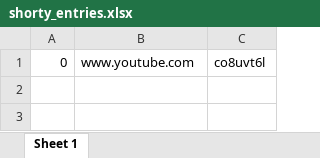
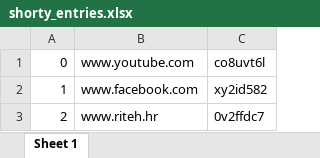
Before and after one commit to doks109/shorty-asee-internship, an Excel workbook: shorty_entries.xlsx, sheet Sheet 1, drawn as a sheet; values as stored, in another font and other column widths than the file's, no borders; the diff names each change by its address in the sheet, - before the commit and + after, or states it on an @@ line.

```diff
--- a/shorty_entries.xlsx (sheet Sheet 1)
+++ b/shorty_entries.xlsx (sheet Sheet 1)
+row 2: 1 | www.facebook.com | xy2id582
+row 3: 2 | www.riteh.hr | 0v2ffdc7
```
Also changed, not shown: 2 other files.
